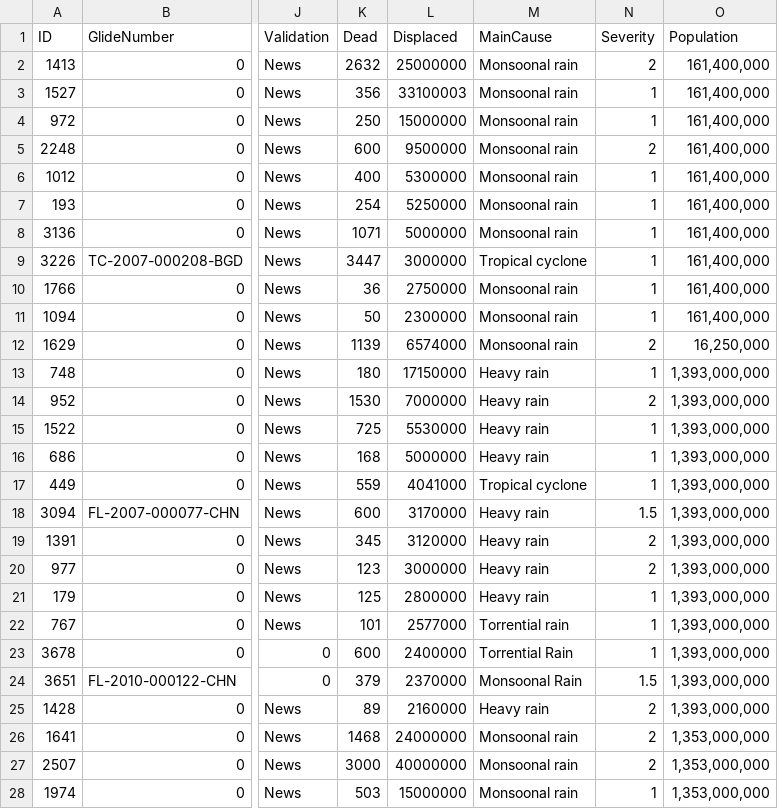
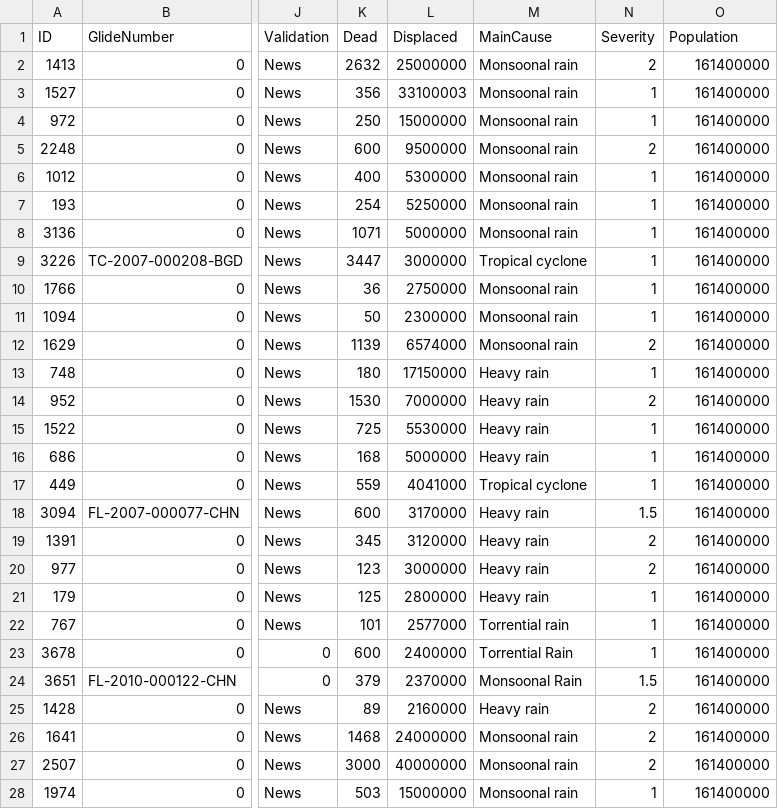
Before and after one commit to kjhug4/FIT3179-assignment, a CSV file: flood4.csv, drawn as a sheet; only a part is shown, gaps mark what is left out; the diff covers the shown part only; the diff names each change by its address in the sheet, - before the commit and + after, or states it on an @@ line.

Commit message:
Add files via upload

```diff
--- a/flood4.csv
+++ b/flood4.csv
-O2:O11 (Population): 161,400,000
+O2:O11 (Population): 161400000
-O12 (Population): 16,250,000
+O12 (Population): 161400000
-O13:O25 (Population): 1,393,000,000
+O13:O25 (Population): 161400000
-O26:O28 (Population): 1,353,000,000
+O26:O28 (Population): 161400000
```
Also changed, not shown: 22 edited cells elsewhere in this file.
